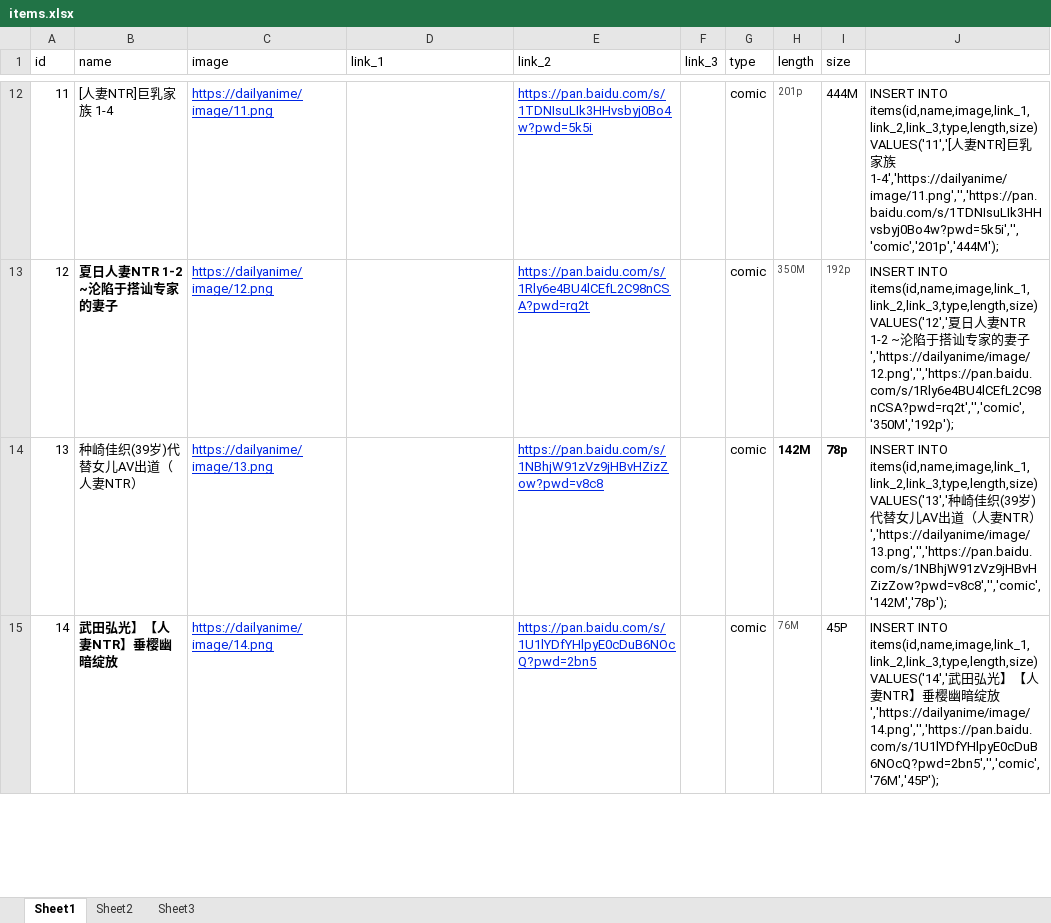
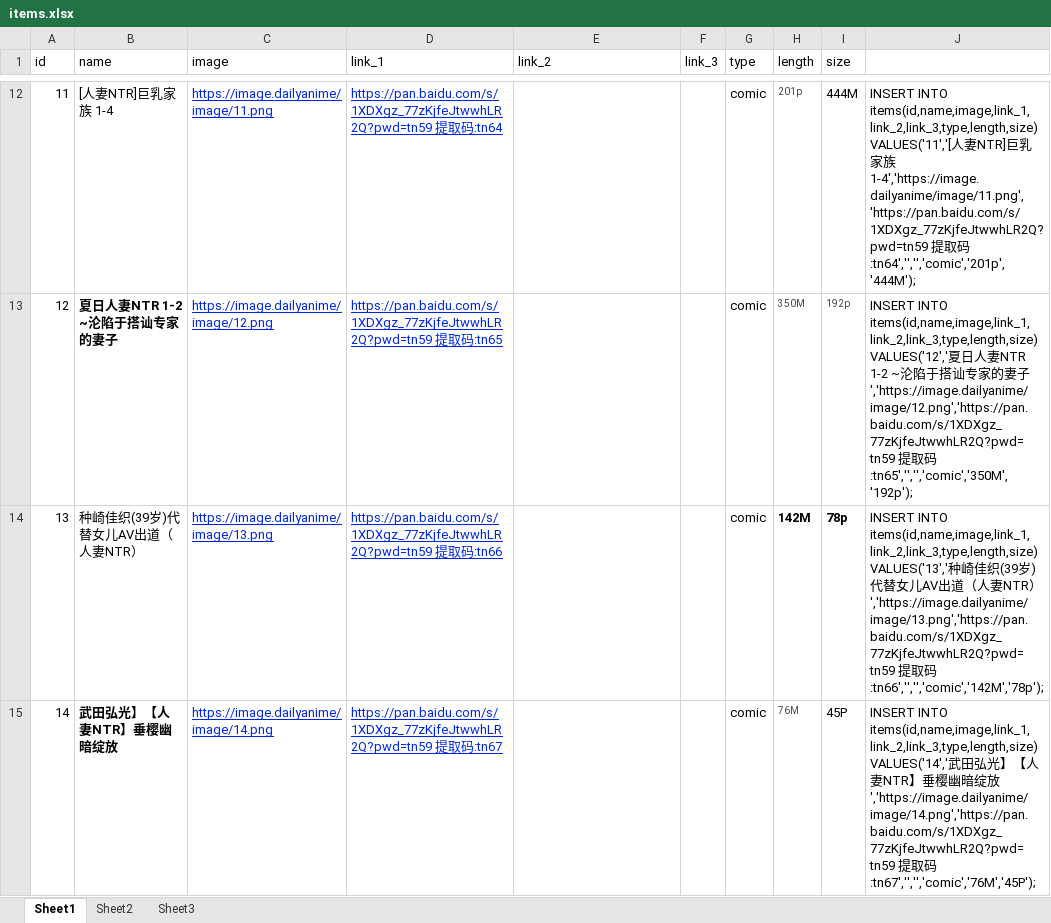
Before and after one commit to fdsfuafasa/DailyAnime, an Excel workbook: items.xlsx, sheet Sheet1, drawn as a sheet; only a part is shown, gaps mark what is left out; values as stored, in another font and other column widths than the file's, no borders; the diff covers the shown part only; the diff names each change by its address in the sheet, - before the commit and + after, or states it on an @@ line.

```diff
--- a/items.xlsx (sheet Sheet1)
+++ b/items.xlsx (sheet Sheet1)
-C12 (image): https://dailyanime/image/11.png
+C12 (image): https://image.dailyanime/image/11.png
-D12 (link_1): (empty)
+D12 (link_1): https://pan.baidu.com/s/1XDXgz_77zKjfeJtwwhLR2Q?pwd=tn59 提取码:tn64
-E12 (link_2): https://pan.baidu.com/s/1TDNIsuLIk3HHvsbyj0Bo4w?pwd=5k5i
+E12 (link_2): (empty)
-J12: …族 1-4','https://dailyanime/image/11.png','','https://pan.baidu.com/s/1TDNIsuLIk3HHvsbyj0Bo4w?pwd=5k5i','','comic','201p','444M');
+J12: …族 1-4','https://image.dailyanime/image/11.png','https://pan.baidu.com/s/1XDXgz_77zKjfeJtwwhLR2Q?pwd=tn59 提取码:tn64','','','comic','201p','444M');
-C13 (image): https://dailyanime/image/12.png
+C13 (image): https://image.dailyanime/image/12.png
-D13 (link_1): (empty)
+D13 (link_1): https://pan.baidu.com/s/1XDXgz_77zKjfeJtwwhLR2Q?pwd=tn59 提取码:tn65
-E13 (link_2): https://pan.baidu.com/s/1Rly6e4BU4lCEfL2C98nCSA?pwd=rq2t
+E13 (link_2): (empty)
-J13: …妻子','https://dailyanime/image/12.png','','https://pan.baidu.com/s/1Rly6e4BU4lCEfL2C98nCSA?pwd=rq2t','','comic','350M','192p');
+J13: …妻子','https://image.dailyanime/image/12.png','https://pan.baidu.com/s/1XDXgz_77zKjfeJtwwhLR2Q?pwd=tn59 提取码:tn65','','','comic','350M','192p');
-C14 (image): https://dailyanime/image/13.png
+C14 (image): https://image.dailyanime/image/13.png
-D14 (link_1): (empty)
+D14 (link_1): https://pan.baidu.com/s/1XDXgz_77zKjfeJtwwhLR2Q?pwd=tn59 提取码:tn66
-E14 (link_2): https://pan.baidu.com/s/1NBhjW91zVz9jHBvHZizZow?pwd=v8c8
+E14 (link_2): (empty)
-J14: …NTR）','https://dailyanime/image/13.png','','https://pan.baidu.com/s/1NBhjW91zVz9jHBvHZizZow?pwd=v8c8','','comic','142M','78p');
+J14: …NTR）','https://image.dailyanime/image/13.png','https://pan.baidu.com/s/1XDXgz_77zKjfeJtwwhLR2Q?pwd=tn59 提取码:tn66','','','comic','142M','78p');
-C15 (image): https://dailyanime/image/14.png
+C15 (image): https://image.dailyanime/image/14.png
-D15 (link_1): (empty)
+D15 (link_1): https://pan.baidu.com/s/1XDXgz_77zKjfeJtwwhLR2Q?pwd=tn59 提取码:tn67
-E15 (link_2): https://pan.baidu.com/s/1U1lYDfYHlpyE0cDuB6NOcQ?pwd=2bn5
+E15 (link_2): (empty)
-J15: …绽放','https://dailyanime/image/14.png','','https://pan.baidu.com/s/1U1lYDfYHlpyE0cDuB6NOcQ?pwd=2bn5','','comic','76M','45P');
+J15: …绽放','https://image.dailyanime/image/14.png','https://pan.baidu.com/s/1XDXgz_77zKjfeJtwwhLR2Q?pwd=tn59 提取码:tn67','','','comic','76M','45P');
```
Also changed, not shown: 50 edited cells elsewhere in this sheet.
